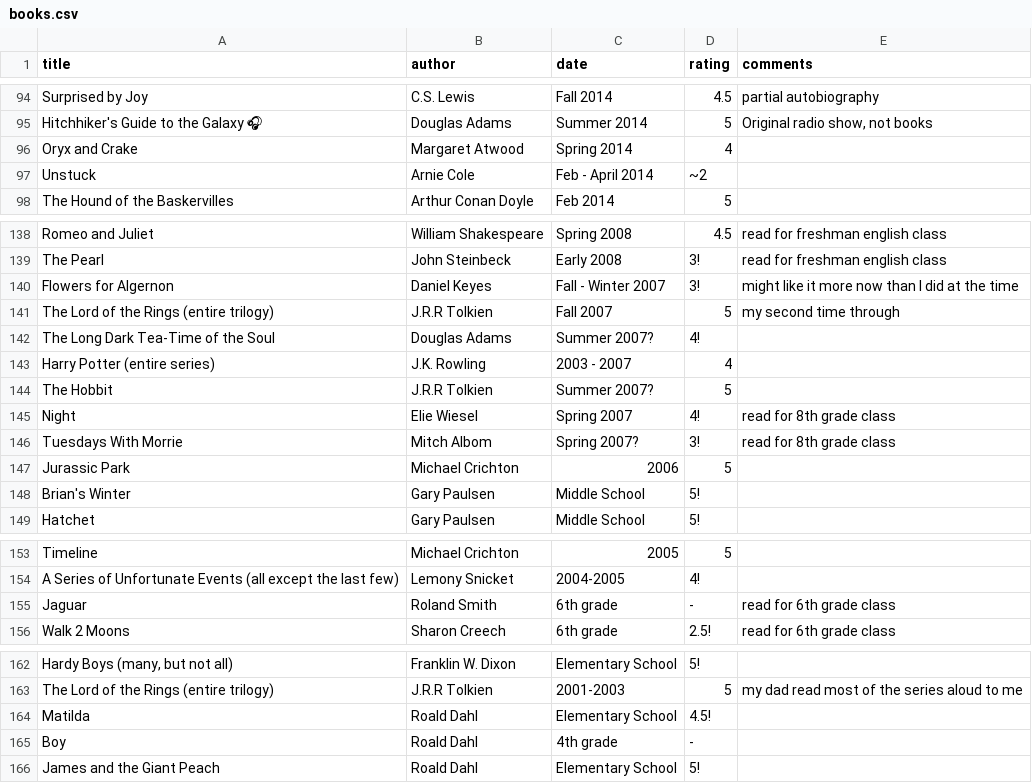
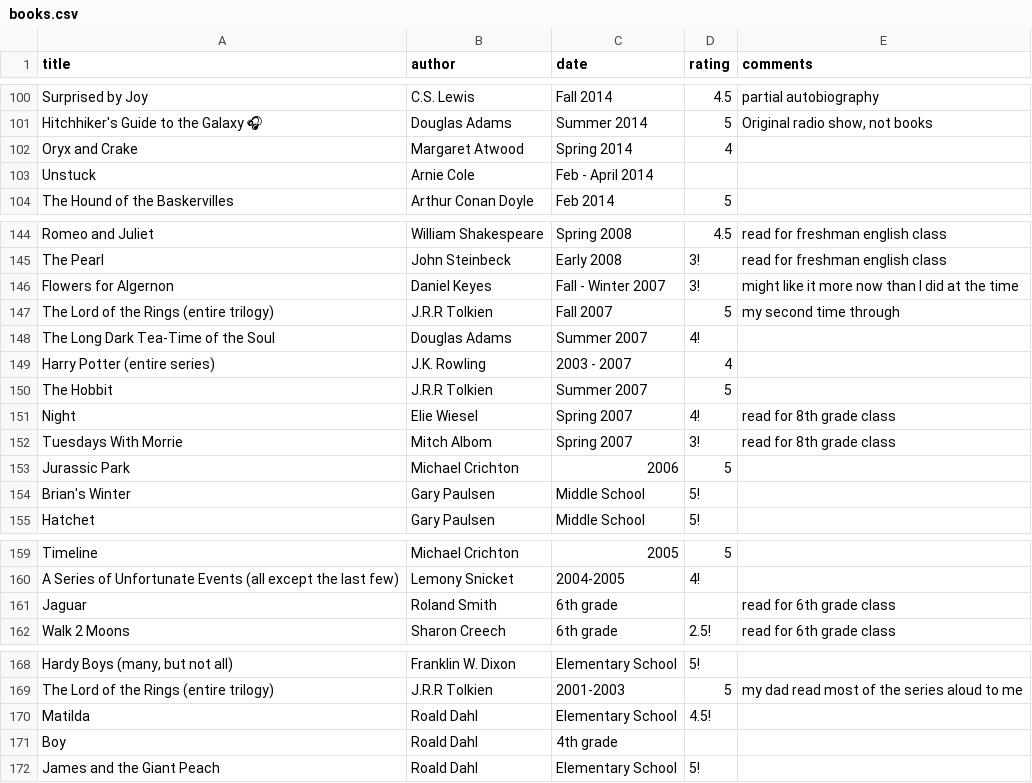
Before and after one commit to JeffSolo/jeffsolo.github.com, a CSV file: _data/books.csv, drawn as a sheet; only a part is shown, gaps mark what is left out; the diff covers the shown part only.

```diff
--- a/_data/books.csv
+++ b/_data/books.csv
@@ -96,3 +102,3 @@ Hitchhiker's Guide to the Galaxy 🎧,Douglas Adams,Summer 2014,5,"Original radi
 Oryx and Crake,Margaret Atwood,Spring 2014,4,
-Unstuck,Arnie Cole,Feb - April 2014,~2,
+Unstuck,Arnie Cole,Feb - April 2014,,
 The Hound of the Baskervilles,Arthur Conan Doyle,Feb 2014,5,
@@ -141,7 +147,7 @@ Flowers for Algernon,Daniel Keyes,Fall - Winter 2007,3!,might like it more now t
 The Lord of the Rings (entire trilogy),J.R.R Tolkien,Fall 2007,5,my second time through
-The Long Dark Tea-Time of the Soul,Douglas Adams,Summer 2007?,4!,
+The Long Dark Tea-Time of the Soul,Douglas Adams,Summer 2007,4!,
 Harry Potter (entire series),J.K. Rowling,2003 - 2007,4,
-The Hobbit,J.R.R Tolkien,Summer 2007?,5,
+The Hobbit,J.R.R Tolkien,Summer 2007,5,
 Night,Elie Wiesel,Spring 2007,4!,read for 8th grade class
-Tuesdays With Morrie,Mitch Albom,Spring 2007?,3!,read for 8th grade class
+Tuesdays With Morrie,Mitch Albom,Spring 2007,3!,read for 8th grade class
 Jurassic Park,Michael Crichton,2006,5,
@@ -154,3 +160,3 @@ Timeline,Michael Crichton,2005,5,
 "A Series of Unfortunate Events (all except the last few)",Lemony Snicket,2004-2005,4!,
-Jaguar,Roland Smith,6th grade,-,read for 6th grade class
+Jaguar,Roland Smith,6th grade,,read for 6th grade class
 Walk 2 Moons,Sharon Creech,6th grade,2.5!,read for 6th grade class
@@ -164,3 +170,3 @@ The Lord of the Rings (entire trilogy),J.R.R Tolkien,2001-2003,5,my dad read mos
 Matilda,Roald Dahl,Elementary School,4.5!,
-Boy,Roald Dahl,4th grade,-,
+Boy,Roald Dahl,4th grade,,
 James and the Giant Peach,Roald Dahl,Elementary School,5!,
```
Also changed, not shown: 7 added rows, 1 removed row and 24 edited cells elsewhere in this file, 1 other file.
